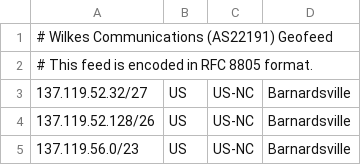
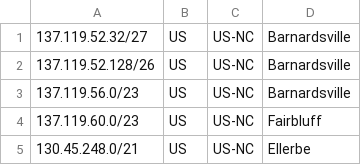
Before and after one commit to jmiler925/geolocation, a CSV file: geofeed_WilkesCommunicationsInc.csv, drawn as a sheet; only a part is shown; the shorter side is filled out with more unchanged rows; the diff names each change by its address in the sheet, - before the commit and + after, or states it on an @@ line.

Commit message:
Update geofeed_WilkesCommunicationsInc.csv

```diff
--- a/geofeed_WilkesCommunicationsInc.csv
+++ b/geofeed_WilkesCommunicationsInc.csv
-row 1: # Wilkes Communications (AS22191) Geofeed
-row 2: # This feed is encoded in RFC 8805 format.
```
